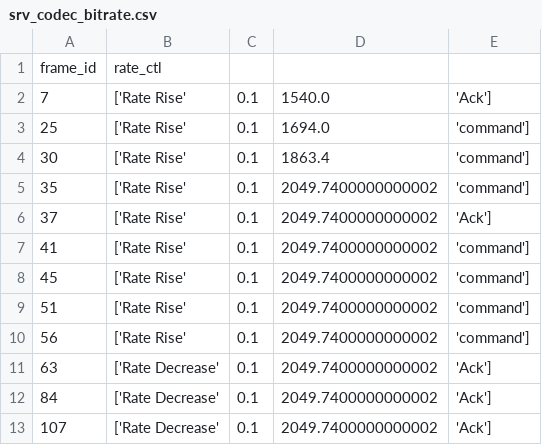
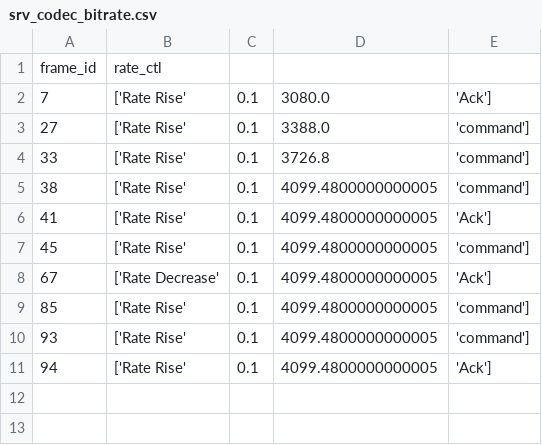
Before and after one commit to dcomp-leris/CGSynthQoE, a CSV file: CGReplay/server/logs/srv_codec_bitrate.csv, drawn as a sheet.

```diff
--- a/CGReplay/server/logs/srv_codec_bitrate.csv
+++ b/CGReplay/server/logs/srv_codec_bitrate.csv
@@ -1,13 +1,11 @@
 frame_id,rate_ctl
-7,['Rate Rise', 0.1, 1540.0, 'Ack']
-25,['Rate Rise', 0.1, 1694.0, 'command']
-30,['Rate Rise', 0.1, 1863.4, 'command']
-35,['Rate Rise', 0.1, 2049.7400000000002, 'command']
-37,['Rate Rise', 0.1, 2049.7400000000002, 'Ack']
-41,['Rate Rise', 0.1, 2049.7400000000002, 'command']
-45,['Rate Rise', 0.1, 2049.7400000000002, 'command']
-51,['Rate Rise', 0.1, 2049.7400000000002, 'command']
-56,['Rate Rise', 0.1, 2049.7400000000002, 'command']
-63,['Rate Decrease', 0.1, 2049.7400000000002, 'Ack']
-84,['Rate Decrease', 0.1, 2049.7400000000002, 'Ack']
-107,['Rate Decrease', 0.1, 2049.7400000000002, 'Ack']
+7,['Rate Rise', 0.1, 3080.0, 'Ack']
+27,['Rate Rise', 0.1, 3388.0, 'command']
+33,['Rate Rise', 0.1, 3726.8, 'command']
+38,['Rate Rise', 0.1, 4099.4800000000005, 'command']
+41,['Rate Rise', 0.1, 4099.4800000000005, 'Ack']
+45,['Rate Rise', 0.1, 4099.4800000000005, 'command']
+67,['Rate Decrease', 0.1, 4099.4800000000005, 'Ack']
+85,['Rate Rise', 0.1, 4099.4800000000005, 'command']
+93,['Rate Rise', 0.1, 4099.4800000000005, 'command']
+94,['Rate Rise', 0.1, 4099.4800000000005, 'Ack']
```
Also changed, not shown: CGReplay/player/logs/ply_frame.csv, CGReplay/player/logs/ratelog_CG.csv, 6 other files.
